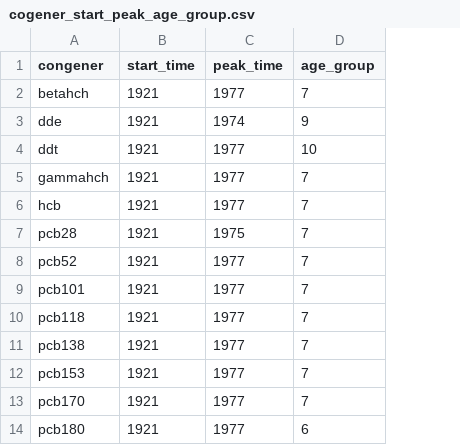
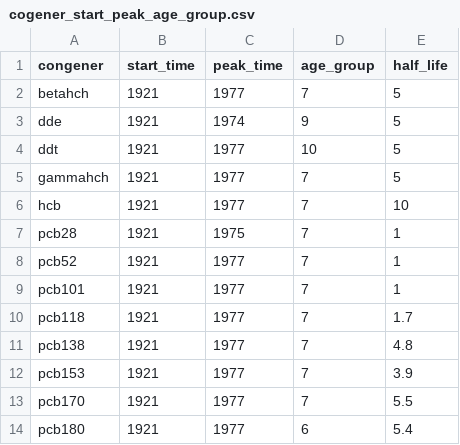
Before and after one commit to PandaStabber/pbpk_breastmilk, a CSV file: cogener_start_peak_age_group.csv, drawn as a sheet; the diff names each change by its address in the sheet, - before the commit and + after, or states it on an @@ line.

```diff
--- a/cogener_start_peak_age_group.csv
+++ b/cogener_start_peak_age_group.csv
+column E (half_life), rows 2-14: 5 | 5 | 5 | 5 | 10 | 1 | 1 | 1 | 1.7 | 4.8 | 3.9 | 5.5 | 5.4
```
Also changed, not shown: 5 other files.
